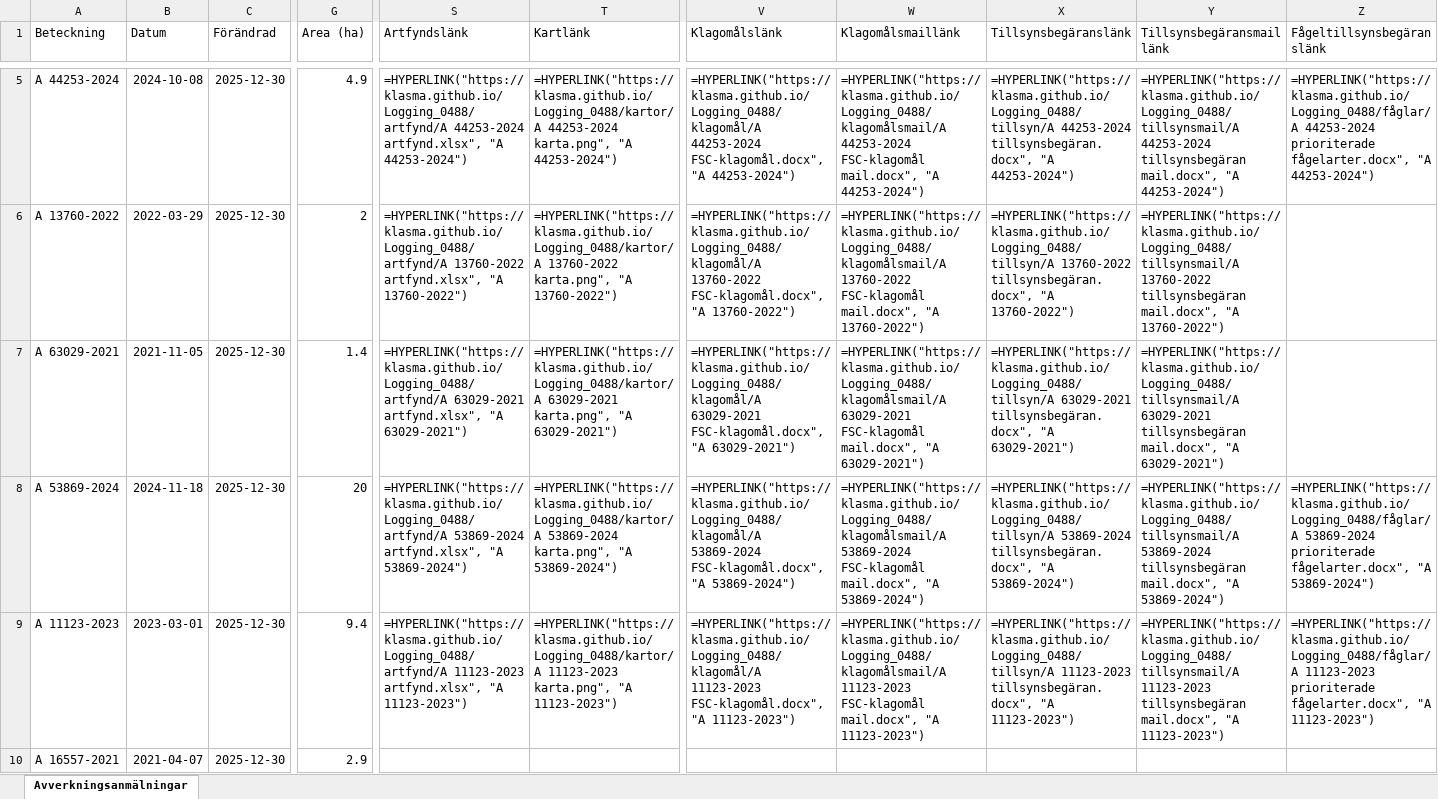
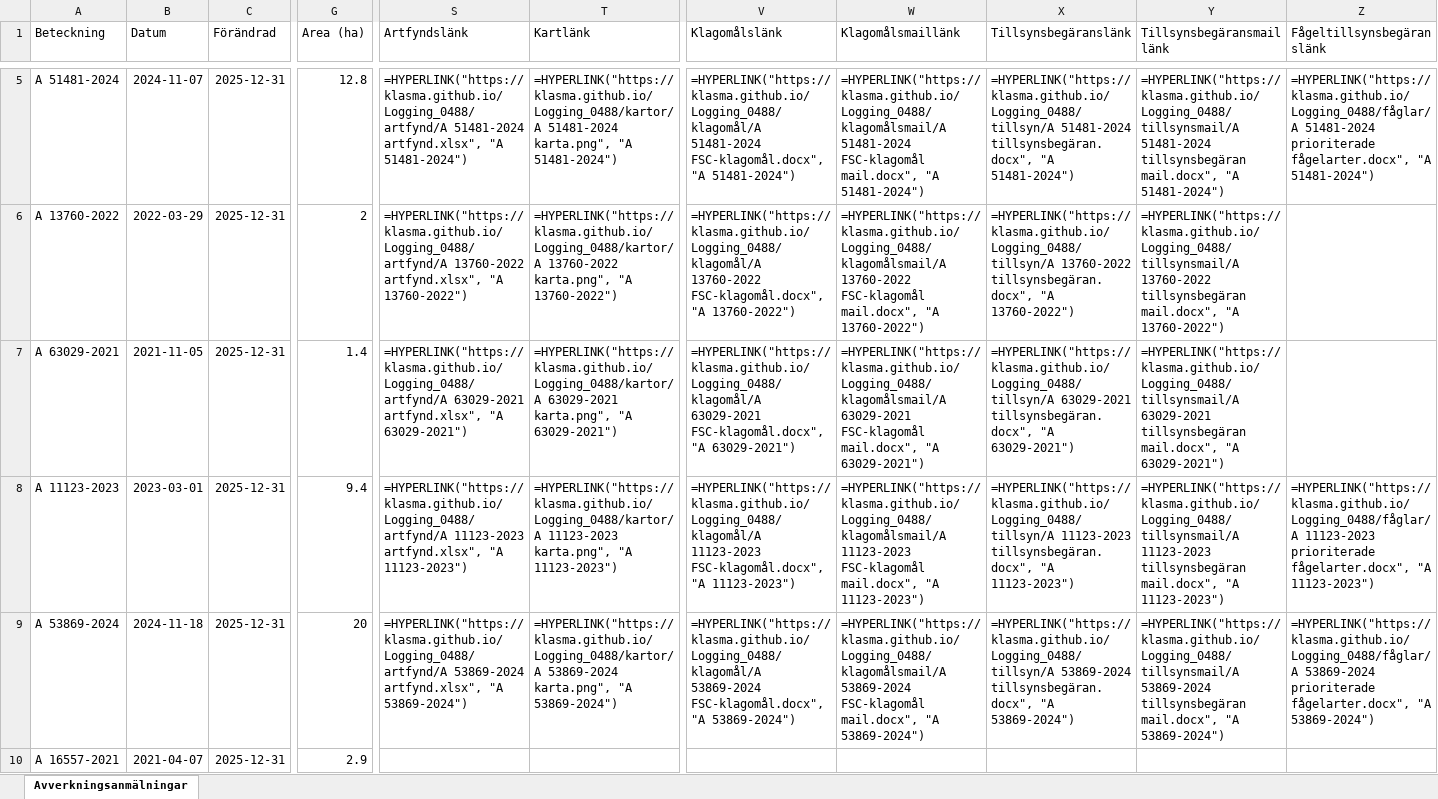
Before and after one commit to klasma/Logging_0488, an Excel workbook: Översikt TROSA.xlsx, sheet Avverkningsanmälningar, drawn as a sheet; only a part is shown, gaps mark what is left out; values as stored, in another font and other column widths than the file's, no borders; formulas without a stored value are shown as written; the diff covers the shown part only; the diff names each change by its address in the sheet, - before the commit and + after, or states it on an @@ line.

```diff
--- a/Översikt TROSA.xlsx (sheet Avverkningsanmälningar)
+++ b/Översikt TROSA.xlsx (sheet Avverkningsanmälningar)
-A5 (Beteckning): A 44253-2024
+A5 (Beteckning): A 51481-2024
-B5 (Datum): 2024-10-08
+B5 (Datum): 2024-11-07
-C5:C10 (Förändrad): 2025-12-30
+C5:C10 (Förändrad): 2025-12-31
-G5 (Area (ha)): 4.9
+G5 (Area (ha)): 12.8
-S5 (Artfyndslänk): =HYPERLINK("https://klasma.github.io/Logging_0488/artfynd/A 44253-2024 artfynd.xlsx", "A 44253-2024")
+S5 (Artfyndslänk): =HYPERLINK("https://klasma.github.io/Logging_0488/artfynd/A 51481-2024 artfynd.xlsx", "A 51481-2024")
-T5 (Kartlänk): =HYPERLINK("https://klasma.github.io/Logging_0488/kartor/A 44253-2024 karta.png", "A 44253-2024")
+T5 (Kartlänk): =HYPERLINK("https://klasma.github.io/Logging_0488/kartor/A 51481-2024 karta.png", "A 51481-2024")
-V5 (Klagomålslänk): =HYPERLINK("https://klasma.github.io/Logging_0488/klagomål/A 44253-2024 FSC-klagomål.docx", "A 44253-2024")
+V5 (Klagomålslänk): =HYPERLINK("https://klasma.github.io/Logging_0488/klagomål/A 51481-2024 FSC-klagomål.docx", "A 51481-2024")
-W5 (Klagomålsmaillänk): =HYPERLINK("https://klasma.github.io/Logging_0488/klagomålsmail/A 44253-2024 FSC-klagomål mail.docx", "A 44253-2024")
+W5 (Klagomålsmaillänk): =HYPERLINK("https://klasma.github.io/Logging_0488/klagomålsmail/A 51481-2024 FSC-klagomål mail.docx", "A 51481-2024")
-X5 (Tillsynsbegäranslänk): =HYPERLINK("https://klasma.github.io/Logging_0488/tillsyn/A 44253-2024 tillsynsbegäran.docx", "A 44253-2024")
+X5 (Tillsynsbegäranslänk): =HYPERLINK("https://klasma.github.io/Logging_0488/tillsyn/A 51481-2024 tillsynsbegäran.docx", "A 51481-2024")
-Y5 (Tillsynsbegäransmaillänk): =HYPERLINK("https://klasma.github.io/Logging_0488/tillsynsmail/A 44253-2024 tillsynsbegäran mail.docx", "A 44253-2024")
+Y5 (Tillsynsbegäransmaillänk): =HYPERLINK("https://klasma.github.io/Logging_0488/tillsynsmail/A 51481-2024 tillsynsbegäran mail.docx", "A 51481-2024")
-Z5 (Fågeltillsynsbegäranslänk): =HYPERLINK("https://klasma.github.io/Logging_0488/fåglar/A 44253-2024 prioriterade fågelarter.docx", "A 44253-2024")
+Z5 (Fågeltillsynsbegäranslänk): =HYPERLINK("https://klasma.github.io/Logging_0488/fåglar/A 51481-2024 prioriterade fågelarter.docx", "A 51481-2024")
-A8 (Beteckning): A 53869-2024
+A8 (Beteckning): A 11123-2023
-B8 (Datum): 2024-11-18
+B8 (Datum): 2023-03-01
-G8 (Area (ha)): 20
+G8 (Area (ha)): 9.4
-S8 (Artfyndslänk): =HYPERLINK("https://klasma.github.io/Logging_0488/artfynd/A 53869-2024 artfynd.xlsx", "A 53869-2024")
+S8 (Artfyndslänk): =HYPERLINK("https://klasma.github.io/Logging_0488/artfynd/A 11123-2023 artfynd.xlsx", "A 11123-2023")
-T8 (Kartlänk): =HYPERLINK("https://klasma.github.io/Logging_0488/kartor/A 53869-2024 karta.png", "A 53869-2024")
+T8 (Kartlänk): =HYPERLINK("https://klasma.github.io/Logging_0488/kartor/A 11123-2023 karta.png", "A 11123-2023")
-V8 (Klagomålslänk): =HYPERLINK("https://klasma.github.io/Logging_0488/klagomål/A 53869-2024 FSC-klagomål.docx", "A 53869-2024")
+V8 (Klagomålslänk): =HYPERLINK("https://klasma.github.io/Logging_0488/klagomål/A 11123-2023 FSC-klagomål.docx", "A 11123-2023")
-W8 (Klagomålsmaillänk): =HYPERLINK("https://klasma.github.io/Logging_0488/klagomålsmail/A 53869-2024 FSC-klagomål mail.docx", "A 53869-2024")
+W8 (Klagomålsmaillänk): =HYPERLINK("https://klasma.github.io/Logging_0488/klagomålsmail/A 11123-2023 FSC-klagomål mail.docx", "A 11123-2023")
-X8 (Tillsynsbegäranslänk): =HYPERLINK("https://klasma.github.io/Logging_0488/tillsyn/A 53869-2024 tillsynsbegäran.docx", "A 53869-2024")
+X8 (Tillsynsbegäranslänk): =HYPERLINK("https://klasma.github.io/Logging_0488/tillsyn/A 11123-2023 tillsynsbegäran.docx", "A 11123-2023")
-Y8 (Tillsynsbegäransmaillänk): =HYPERLINK("https://klasma.github.io/Logging_0488/tillsynsmail/A 53869-2024 tillsynsbegäran mail.docx", "A 53869-2024")
+Y8 (Tillsynsbegäransmaillänk): =HYPERLINK("https://klasma.github.io/Logging_0488/tillsynsmail/A 11123-2023 tillsynsbegäran mail.docx", "A 11123-2023")
-Z8 (Fågeltillsynsbegäranslänk): =HYPERLINK("https://klasma.github.io/Logging_0488/fåglar/A 53869-2024 prioriterade fågelarter.docx", "A 53869-2024")
+Z8 (Fågeltillsynsbegäranslänk): =HYPERLINK("https://klasma.github.io/Logging_0488/fåglar/A 11123-2023 prioriterade fågelarter.docx", "A 11123-2023")
-A9 (Beteckning): A 11123-2023
+A9 (Beteckning): A 53869-2024
-B9 (Datum): 2023-03-01
+B9 (Datum): 2024-11-18
-G9 (Area (ha)): 9.4
+G9 (Area (ha)): 20
-S9 (Artfyndslänk): =HYPERLINK("https://klasma.github.io/Logging_0488/artfynd/A 11123-2023 artfynd.xlsx", "A 11123-2023")
+S9 (Artfyndslänk): =HYPERLINK("https://klasma.github.io/Logging_0488/artfynd/A 53869-2024 artfynd.xlsx", "A 53869-2024")
-T9 (Kartlänk): =HYPERLINK("https://klasma.github.io/Logging_0488/kartor/A 11123-2023 karta.png", "A 11123-2023")
+T9 (Kartlänk): =HYPERLINK("https://klasma.github.io/Logging_0488/kartor/A 53869-2024 karta.png", "A 53869-2024")
-V9 (Klagomålslänk): =HYPERLINK("https://klasma.github.io/Logging_0488/klagomål/A 11123-2023 FSC-klagomål.docx", "A 11123-2023")
+V9 (Klagomålslänk): =HYPERLINK("https://klasma.github.io/Logging_0488/klagomål/A 53869-2024 FSC-klagomål.docx", "A 53869-2024")
-W9 (Klagomålsmaillänk): =HYPERLINK("https://klasma.github.io/Logging_0488/klagomålsmail/A 11123-2023 FSC-klagomål mail.docx", "A 11123-2023")
+W9 (Klagomålsmaillänk): =HYPERLINK("https://klasma.github.io/Logging_0488/klagomålsmail/A 53869-2024 FSC-klagomål mail.docx", "A 53869-2024")
-X9 (Tillsynsbegäranslänk): =HYPERLINK("https://klasma.github.io/Logging_0488/tillsyn/A 11123-2023 tillsynsbegäran.docx", "A 11123-2023")
+X9 (Tillsynsbegäranslänk): =HYPERLINK("https://klasma.github.io/Logging_0488/tillsyn/A 53869-2024 tillsynsbegäran.docx", "A 53869-2024")
-Y9 (Tillsynsbegäransmaillänk): =HYPERLINK("https://klasma.github.io/Logging_0488/tillsynsmail/A 11123-2023 tillsynsbegäran mail.docx", "A 11123-2023")
+Y9 (Tillsynsbegäransmaillänk): =HYPERLINK("https://klasma.github.io/Logging_0488/tillsynsmail/A 53869-2024 tillsynsbegäran mail.docx", "A 53869-2024")
-Z9 (Fågeltillsynsbegäranslänk): =HYPERLINK("https://klasma.github.io/Logging_0488/fåglar/A 11123-2023 prioriterade fågelarter.docx", "A 11123-2023")
+Z9 (Fågeltillsynsbegäranslänk): =HYPERLINK("https://klasma.github.io/Logging_0488/fåglar/A 53869-2024 prioriterade fågelarter.docx", "A 53869-2024")
```
Also changed, not shown: 321 edited cells elsewhere in this sheet, artfynd/A 11123-2023 artfynd.xlsx, artfynd/A 13760-2022 artfynd.xlsx, 44 other files.
